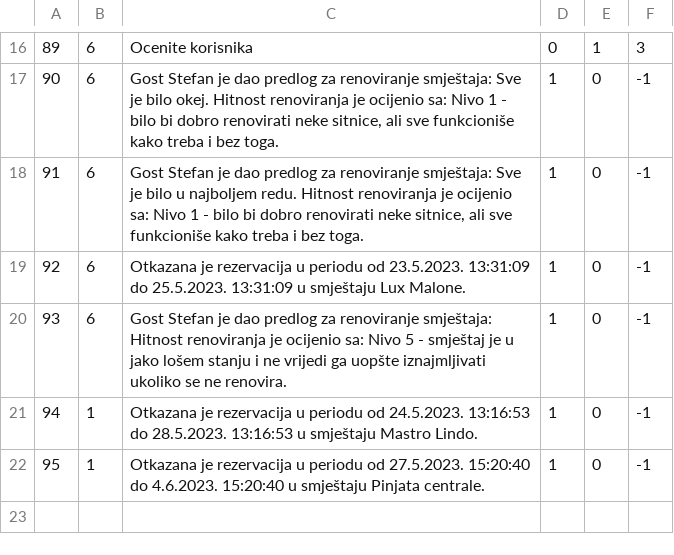
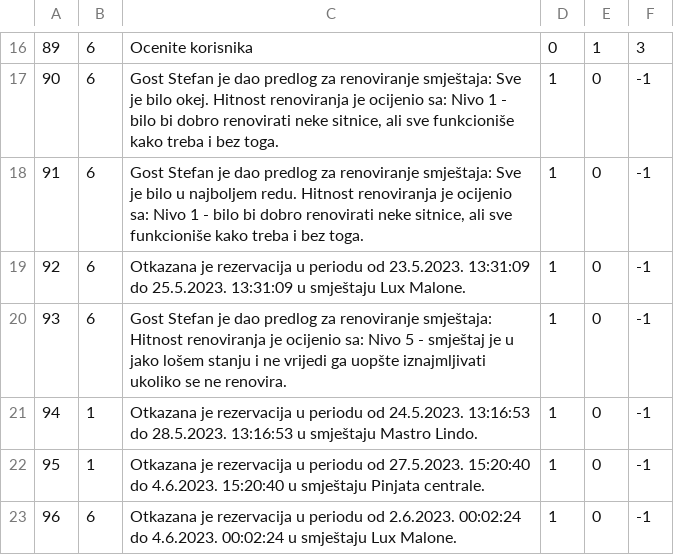
Before and after one commit to uslje13/turisticka-agencija, a CSV file: TravelAgency/Resources/Data/notification.csv, drawn as a sheet; only a part is shown, gaps mark what is left out; the diff names each change by its address in the sheet, - before the commit and + after, or states it on an @@ line.

```diff
--- a/TravelAgency/Resources/Data/notification.csv
+++ b/TravelAgency/Resources/Data/notification.csv
+row 23: 96 | 6 | Otkazana je rezervacija u periodu od 2.6.2023. 00:02:24 do 4.6.2023. 00:02:24 u smještaju Lux Malone. | 1 | 0 | -1
```
Also changed, not shown: 5 other files.
